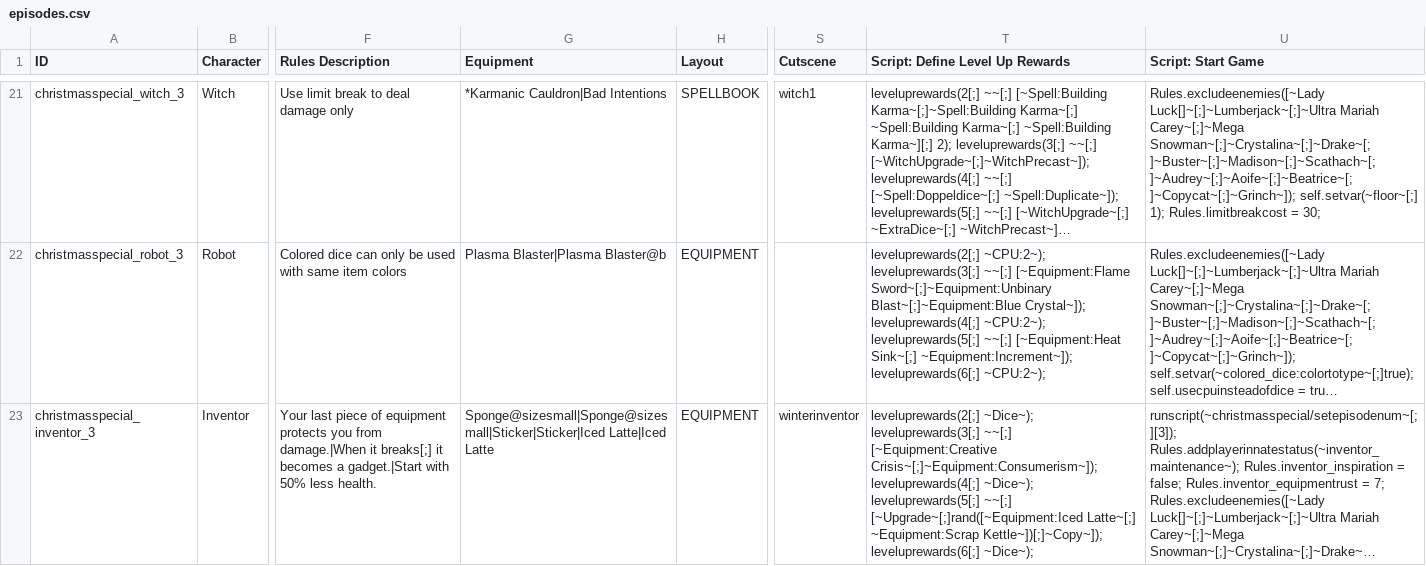
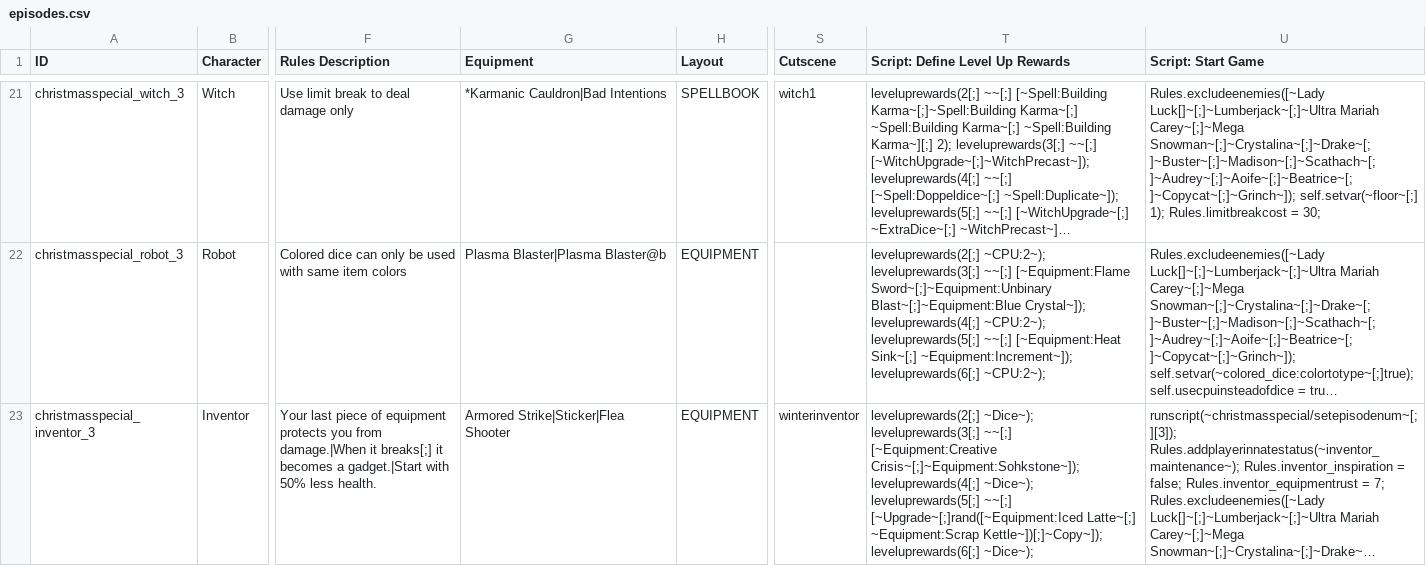
Before and after one commit to godisgoodmatt/christmasspecial, a CSV file: data/text/episodes.csv, drawn as a sheet; only a part is shown, gaps mark what is left out; long unchanged cells end in …; the diff names each change by its address in the sheet, - before the commit and + after, or states it on an @@ line.

```diff
--- a/data/text/episodes.csv
+++ b/data/text/episodes.csv
-G23 (Equipment): Sponge@sizesmall|Sponge@sizesmall|Sticker|Sticker|Iced Latte|Iced Latte
+G23 (Equipment): Armored Strike|Sticker|Flea Shooter
-T23 (Script: Define Level Up Rewards): …~~[;] [~Equipment:Creative Crisis~[;]~Equipment:Consumerism~]); leveluprewards(4[;] ~Dice~);…
+T23 (Script: Define Level Up Rewards): …~~[;] [~Equipment:Creative Crisis~[;]~Equipment:Sohkstone~]); leveluprewards(4[;] ~Dice~);…
```
Also changed, not shown: _append/data/text/equipment.csv.
